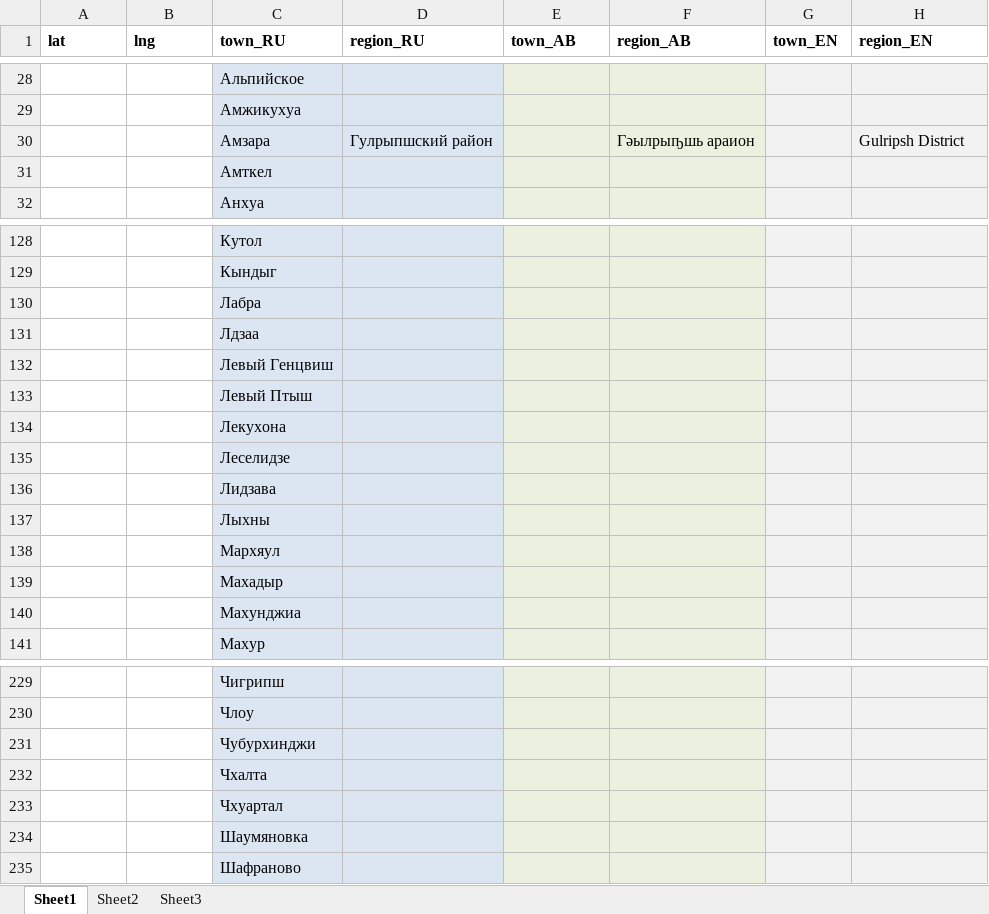
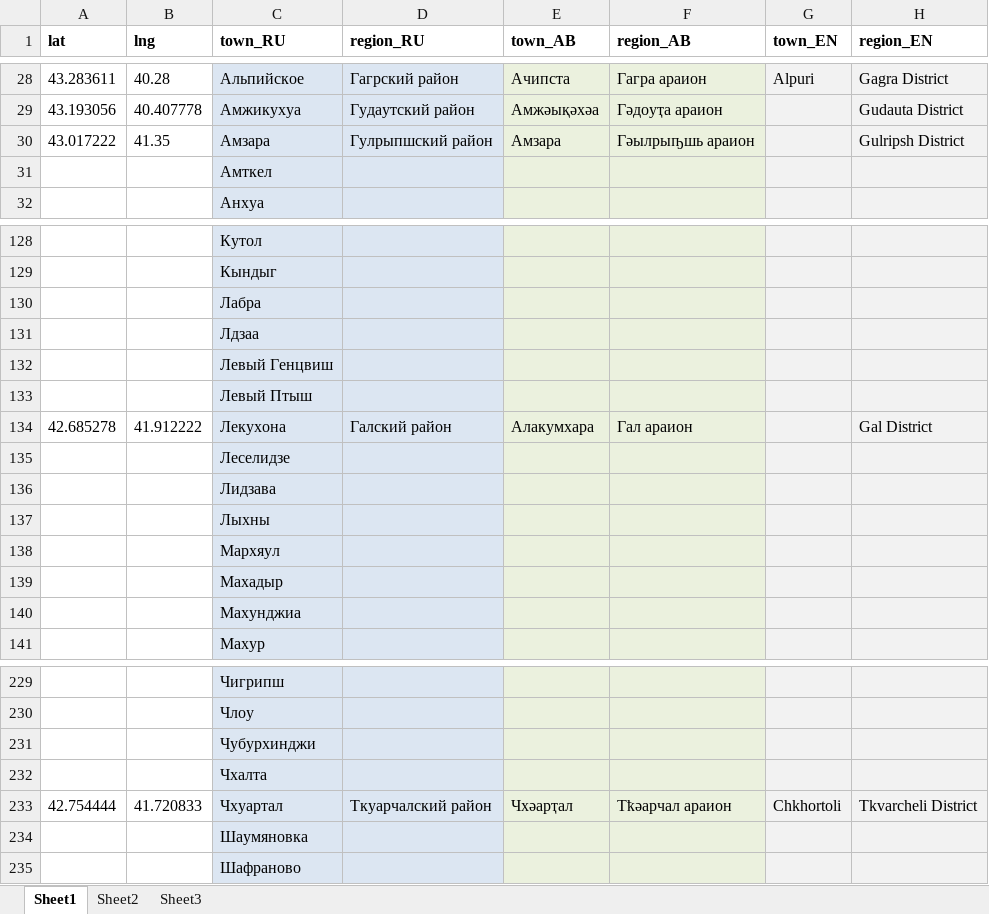
Before and after one commit to OpossumPetya/abkhazia_geo, an Excel workbook: Abkhazia_Towns.xlsx, sheet Sheet1, drawn as a sheet; only a part is shown, gaps mark what is left out; values as stored, in another font and other column widths than the file's, no borders; the diff covers the shown part only; the diff names each change by its address in the sheet, - before the commit and + after, or states it on an @@ line.

```diff
--- a/Abkhazia_Towns.xlsx (sheet Sheet1)
+++ b/Abkhazia_Towns.xlsx (sheet Sheet1)
-A28 (lat): (empty)
+A28 (lat): 43.283611
-B28 (lng): (empty)
+B28 (lng): 40.28
-D28 (region_RU): (empty)
+D28 (region_RU): Гагрский район
-E28 (town_AB): (empty)
+E28 (town_AB): Ачипста
-F28 (region_AB): (empty)
+F28 (region_AB): Гагра араион
-G28 (town_EN): (empty)
+G28 (town_EN): Alpuri
-H28 (region_EN): (empty)
+H28 (region_EN): Gagra District
-A29 (lat): (empty)
+A29 (lat): 43.193056
-B29 (lng): (empty)
+B29 (lng): 40.407778
-D29 (region_RU): (empty)
+D29 (region_RU): Гудаутский район
-E29 (town_AB): (empty)
+E29 (town_AB): Амжәықәхәа
-F29 (region_AB): (empty)
+F29 (region_AB): Гәдоуҭа араион
-H29 (region_EN): (empty)
+H29 (region_EN): Gudauta District
-A30 (lat): (empty)
+A30 (lat): 43.017222
-B30 (lng): (empty)
+B30 (lng): 41.35
-E30 (town_AB): (empty)
+E30 (town_AB): Амзара
-A134 (lat): (empty)
+A134 (lat): 42.685278
-B134 (lng): (empty)
+B134 (lng): 41.912222
-D134 (region_RU): (empty)
+D134 (region_RU): Галский район
-E134 (town_AB): (empty)
+E134 (town_AB): Алакумхара
-F134 (region_AB): (empty)
+F134 (region_AB): Гал араион
-H134 (region_EN): (empty)
+H134 (region_EN): Gal District
-A233 (lat): (empty)
+A233 (lat): 42.754444
-B233 (lng): (empty)
+B233 (lng): 41.720833
-D233 (region_RU): (empty)
+D233 (region_RU): Ткуарчалский район
-E233 (town_AB): (empty)
+E233 (town_AB): Чхәарҭал
-F233 (region_AB): (empty)
+F233 (region_AB): Тҟәарчал араион
-G233 (town_EN): (empty)
+G233 (town_EN): Chkhortoli
-H233 (region_EN): (empty)
+H233 (region_EN): Tkvarcheli District
```
Also changed, not shown: 35 edited cells elsewhere in this sheet.
